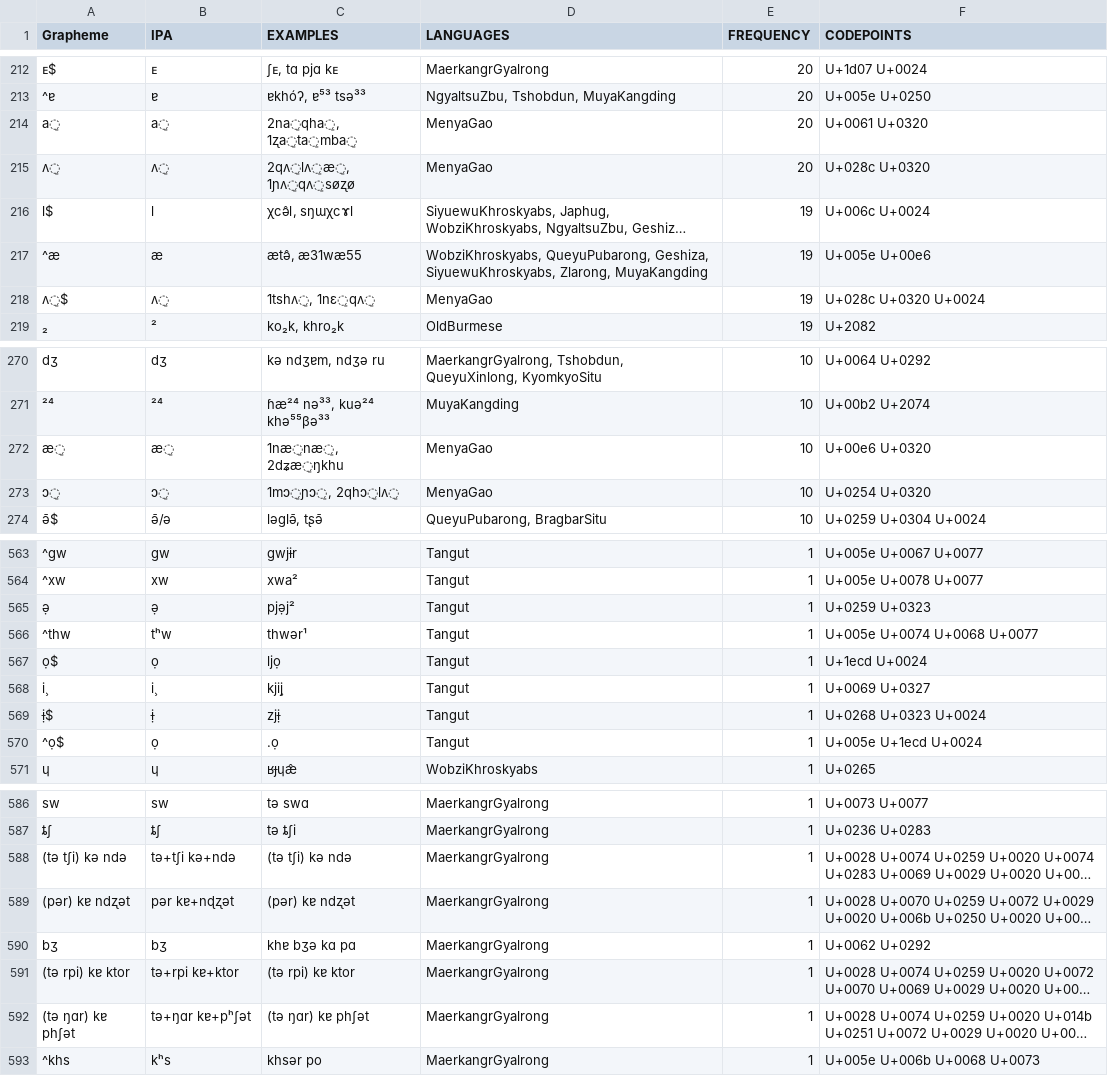
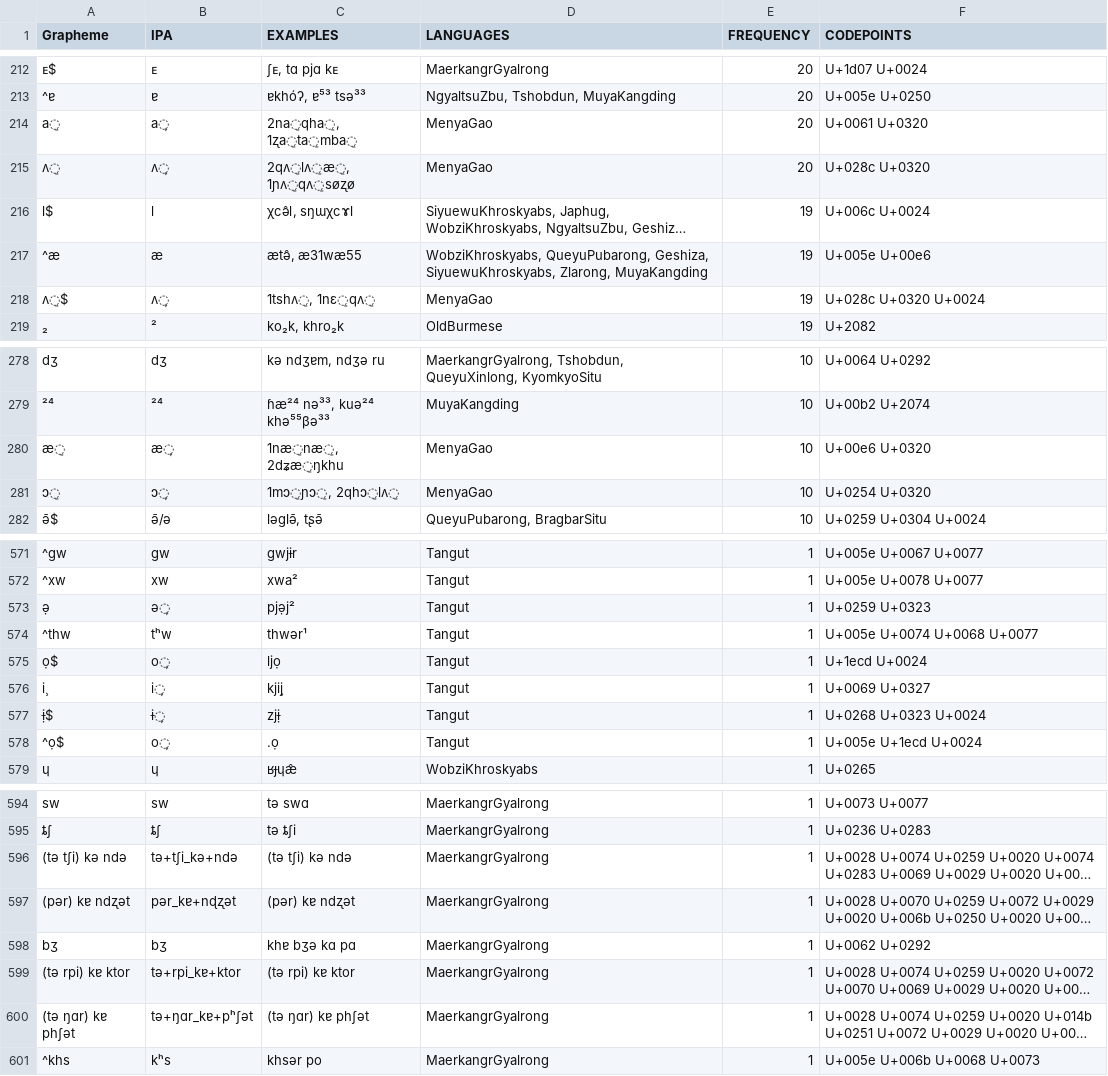
Before and after one commit to lexibank/lairgyalrong, a TSV file: etc/orthography.tsv, drawn as a sheet; only a part is shown, gaps mark what is left out; long unchanged cells end in …; addresses are those after the commit; the diff covers the shown part only; the diff names each change by its address in the sheet, - before the commit and + after, or states it on an @@ line.

```diff
--- a/etc/orthography.tsv
+++ b/etc/orthography.tsv
-B214 (IPA): a̠
+B214 (IPA): a̙
-B215 (IPA): ʌ̠
+B215 (IPA): ʌ̙
-B218 (IPA): ʌ̠
+B218 (IPA): ʌ̙
-B280 (IPA): æ̠
+B280 (IPA): æ̙
-B281 (IPA): ɔ̠
+B281 (IPA): ɔ̙
-B573 (IPA): ə̣
+B573 (IPA): ə̙
-B575 (IPA): ọ
+B575 (IPA): o̙
-B576 (IPA): i̧
+B576 (IPA): i̙
-B577 (IPA): ɨ̣
+B577 (IPA): ɨ̙
-B578 (IPA): ọ
+B578 (IPA): o̙
-B596 (IPA): tə+tʃi kə+ndə
+B596 (IPA): tə+tʃi_kə+ndə
-B597 (IPA): pər kɐ+nɖʐət
+B597 (IPA): pər_kɐ+nɖʐət
-B599 (IPA): tə+rpi kɐ+ktor
+B599 (IPA): tə+rpi_kɐ+ktor
-B600 (IPA): tə+ŋɑr kɐ+pʰʃət
+B600 (IPA): tə+ŋɑr_kɐ+pʰʃət
```
Also changed, not shown: 8 added rows, 1 removed row and 19 edited cells elsewhere in this file.
